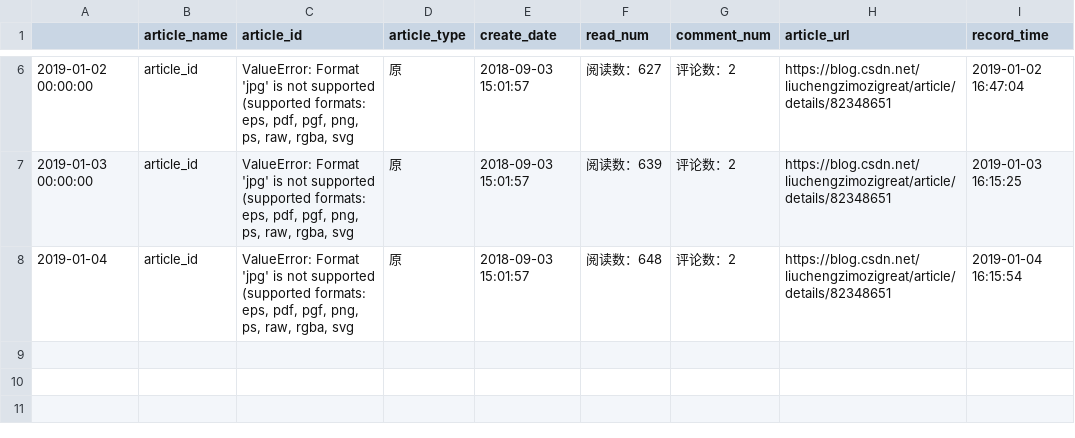
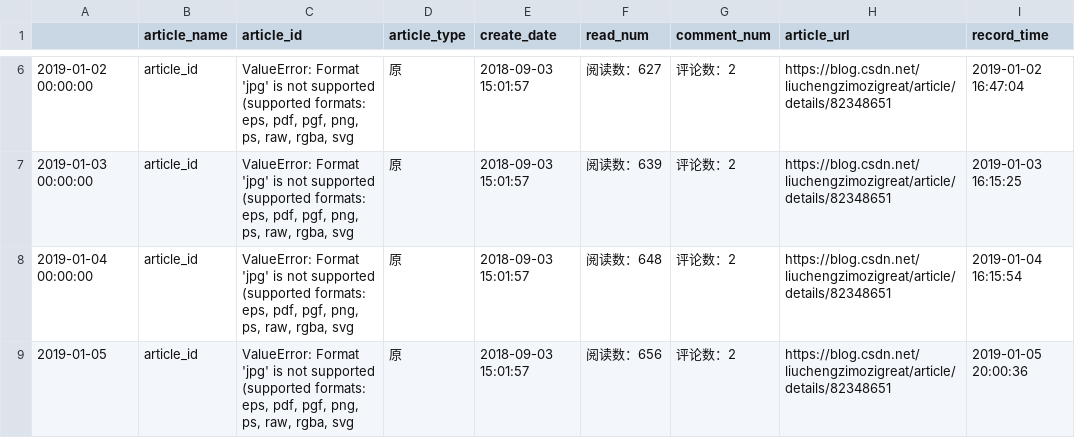
Before and after one commit to liuchengzimozigreat/learining_scraping, a CSV file: my_blog_info/82348651ValueErrorFormatjpgi.csv, drawn as a sheet; only a part is shown, gaps mark what is left out.

Commit message:
blog info update 2019-1-5

```diff
--- a/my_blog_info/82348651ValueErrorFormatjpgi.csv
+++ b/my_blog_info/82348651ValueErrorFormatjpgi.csv
@@ -7,2 +7,3 @@
 2019-01-03 00:00:00,article_id,"ValueError: Format 'jpg' is not supported (supported formats: eps, pdf, pgf, png, ps, raw, rgba, svg",原,2018-09-03 15:01:57,阅读数：639,评论数：2,https://blog.csdn.net/liuchengzimozigreat/article/details/82348651,2019-01-03 16:15:25
-2019-01-04,article_id,"ValueError: Format 'jpg' is not supported (supported formats: eps, pdf, pgf, png, ps, raw, rgba, svg",原,2018-09-03 15:01:57,阅读数：648,评论数：2,https://blog.csdn.net/liuchengzimozigreat/article/details/82348651,2019-01-04 16:15:54
+2019-01-04 00:00:00,article_id,"ValueError: Format 'jpg' is not supported (supported formats: eps, pdf, pgf, png, ps, raw, rgba, svg",原,2018-09-03 15:01:57,阅读数：648,评论数：2,https://blog.csdn.net/liuchengzimozigreat/article/details/82348651,2019-01-04 16:15:54
+2019-01-05,article_id,"ValueError: Format 'jpg' is not supported (supported formats: eps, pdf, pgf, png, ps, raw, rgba, svg",原,2018-09-03 15:01:57,阅读数：656,评论数：2,https://blog.csdn.net/liuchengzimozigreat/article/details/82348651,2019-01-05 20:00:36
```
Also changed, not shown: my_blog_info/81360098pandaspython大csv文件读部.csv, my_blog_info/82349689python画大量子图报错.csv, 31 other files.
